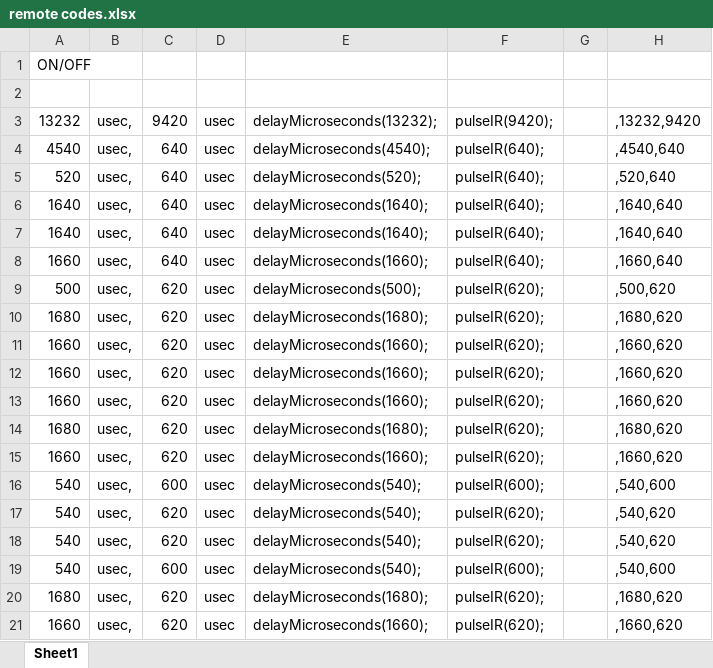
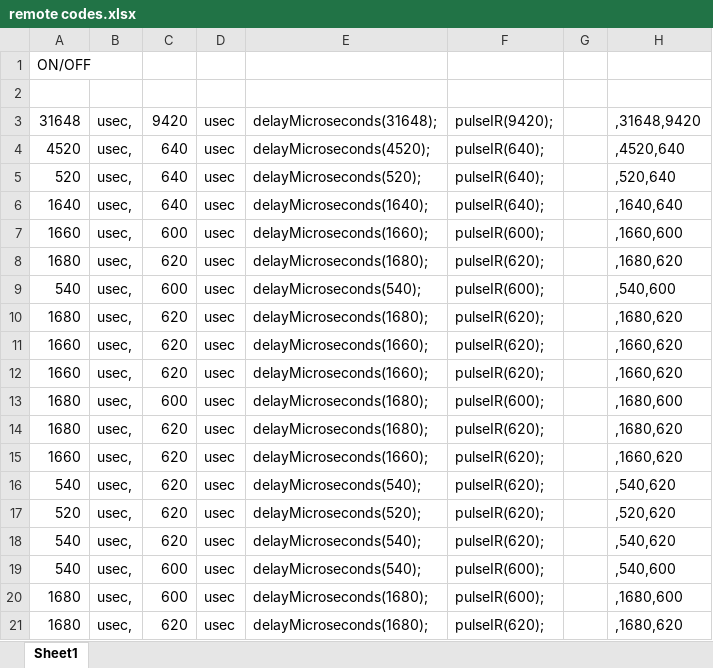
Before and after one commit to leeferfeefer/Ultra-Universal-Remote, an Excel workbook: Arduino/remote codes.xlsx, sheet Sheet1, drawn as a sheet; only a part is shown; the shorter side is filled out with more unchanged rows; values as stored, in another font and other column widths than the file's, no borders; removed rows and columns are numbered as before the commit, all else as after; the diff covers the shown part only; the diff names each change by its address in the sheet, - before the commit and + after, or states it on an @@ line.

```diff
--- a/Arduino/remote codes.xlsx (sheet Sheet1)
+++ b/Arduino/remote codes.xlsx (sheet Sheet1)
-A3: 13232
+A3: 31648
-E3: delayMicroseconds(13232);
+E3: delayMicroseconds(31648);
-H3: ,13232,9420
+H3: ,31648,9420
-A4: 4540
+A4: 4520
-E4: delayMicroseconds(4540);
+E4: delayMicroseconds(4520);
-H4: ,4540,640
+H4: ,4520,640
-row 7: 1640 | usec, | 640 | usec | delayMicroseconds(1640); | pulseIR(640); |  | ,1640,640
-C7: 640
+C7: 600
-F7: pulseIR(640);
+F7: pulseIR(600);
-H7: ,1660,640
+H7: ,1660,600
-row 9: 500 | usec, | 620 | usec | delayMicroseconds(500); | pulseIR(620); |  | ,500,620
-row 11: 1660 | usec, | 620 | usec | delayMicroseconds(1660); | pulseIR(620); |  | ,1660,620
-row 12: 1660 | usec, | 620 | usec | delayMicroseconds(1660); | pulseIR(620); |  | ,1660,620
-row 13: 1660 | usec, | 620 | usec | delayMicroseconds(1660); | pulseIR(620); |  | ,1660,620
@@ row 14 moved to row 35: 1680 @@
-row 15: 1660 | usec, | 620 | usec | delayMicroseconds(1660); | pulseIR(620); |  | ,1660,620
@@ row 16 moved to row 34: 540 @@
-row 17: 540 | usec, | 620 | usec | delayMicroseconds(540); | pulseIR(620); |  | ,540,620
-row 18: 540 | usec, | 620 | usec | delayMicroseconds(540); | pulseIR(620); |  | ,540,620
```
Also changed, not shown: 26 removed rows elsewhere in this sheet, formulas that keep their value, 2 other files.
